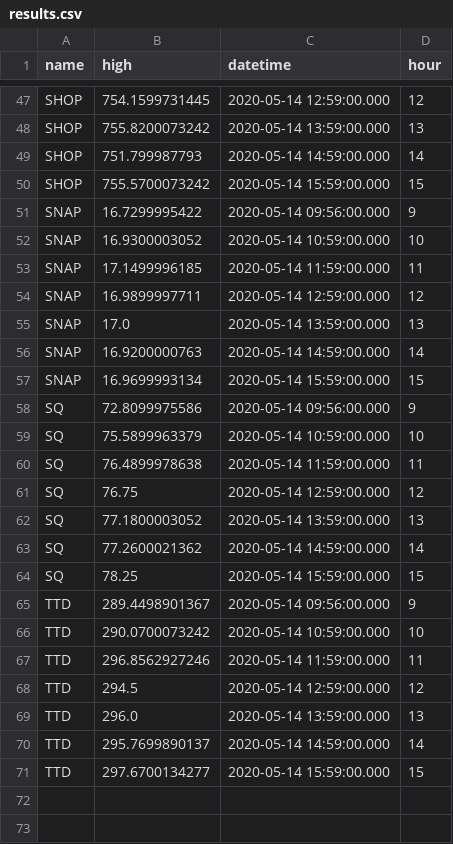
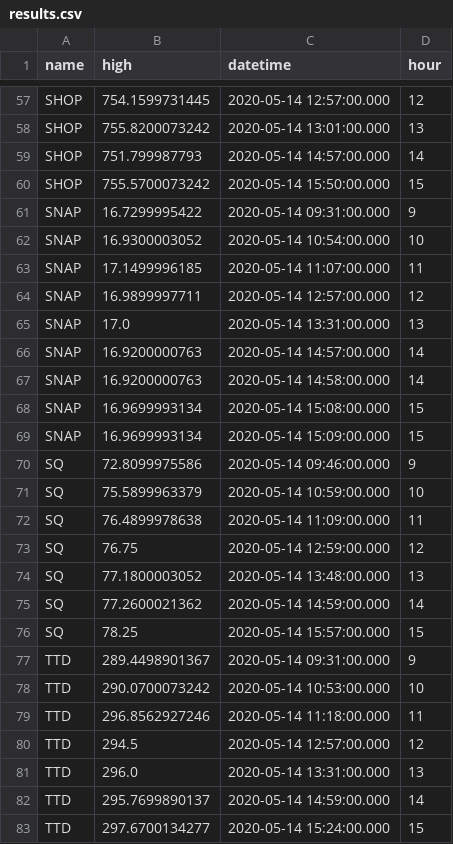
Before and after one commit to anatole72/Finance_Data_Streamer, a CSV file: results.csv, drawn as a sheet; only a part is shown, gaps mark what is left out; the diff covers the shown part only.

```diff
--- a/results.csv
+++ b/results.csv
@@ -47,25 +57,27 @@
-"SHOP","754.1599731445","2020-05-14 12:59:00.000","12"
-"SHOP","755.8200073242","2020-05-14 13:59:00.000","13"
-"SHOP","751.799987793","2020-05-14 14:59:00.000","14"
-"SHOP","755.5700073242","2020-05-14 15:59:00.000","15"
-"SNAP","16.7299995422","2020-05-14 09:56:00.000","9"
-"SNAP","16.9300003052","2020-05-14 10:59:00.000","10"
-"SNAP","17.1499996185","2020-05-14 11:59:00.000","11"
-"SNAP","16.9899997711","2020-05-14 12:59:00.000","12"
-"SNAP","17.0","2020-05-14 13:59:00.000","13"
-"SNAP","16.9200000763","2020-05-14 14:59:00.000","14"
-"SNAP","16.9699993134","2020-05-14 15:59:00.000","15"
-"SQ","72.8099975586","2020-05-14 09:56:00.000","9"
+"SHOP","754.1599731445","2020-05-14 12:57:00.000","12"
+"SHOP","755.8200073242","2020-05-14 13:01:00.000","13"
+"SHOP","751.799987793","2020-05-14 14:57:00.000","14"
+"SHOP","755.5700073242","2020-05-14 15:50:00.000","15"
+"SNAP","16.7299995422","2020-05-14 09:31:00.000","9"
+"SNAP","16.9300003052","2020-05-14 10:54:00.000","10"
+"SNAP","17.1499996185","2020-05-14 11:07:00.000","11"
+"SNAP","16.9899997711","2020-05-14 12:57:00.000","12"
+"SNAP","17.0","2020-05-14 13:31:00.000","13"
+"SNAP","16.9200000763","2020-05-14 14:57:00.000","14"
+"SNAP","16.9200000763","2020-05-14 14:58:00.000","14"
+"SNAP","16.9699993134","2020-05-14 15:08:00.000","15"
+"SNAP","16.9699993134","2020-05-14 15:09:00.000","15"
+"SQ","72.8099975586","2020-05-14 09:46:00.000","9"
 "SQ","75.5899963379","2020-05-14 10:59:00.000","10"
-"SQ","76.4899978638","2020-05-14 11:59:00.000","11"
+"SQ","76.4899978638","2020-05-14 11:09:00.000","11"
 "SQ","76.75","2020-05-14 12:59:00.000","12"
-"SQ","77.1800003052","2020-05-14 13:59:00.000","13"
+"SQ","77.1800003052","2020-05-14 13:48:00.000","13"
 "SQ","77.2600021362","2020-05-14 14:59:00.000","14"
-"SQ","78.25","2020-05-14 15:59:00.000","15"
-"TTD","289.4498901367","2020-05-14 09:56:00.000","9"
-"TTD","290.0700073242","2020-05-14 10:59:00.000","10"
-"TTD","296.8562927246","2020-05-14 11:59:00.000","11"
-"TTD","294.5","2020-05-14 12:59:00.000","12"
-"TTD","296.0","2020-05-14 13:59:00.000","13"
+"SQ","78.25","2020-05-14 15:57:00.000","15"
+"TTD","289.4498901367","2020-05-14 09:31:00.000","9"
+"TTD","290.0700073242","2020-05-14 10:53:00.000","10"
+"TTD","296.8562927246","2020-05-14 11:18:00.000","11"
+"TTD","294.5","2020-05-14 12:57:00.000","12"
+"TTD","296.0","2020-05-14 13:31:00.000","13"
 "TTD","295.7699890137","2020-05-14 14:59:00.000","14"
-"TTD","297.6700134277","2020-05-14 15:59:00.000","15"
+"TTD","297.6700134277","2020-05-14 15:24:00.000","15"
```
Also changed, not shown: 10 added rows and 42 edited cells elsewhere in this file, 1 other file.
